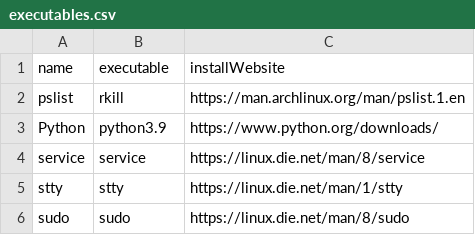
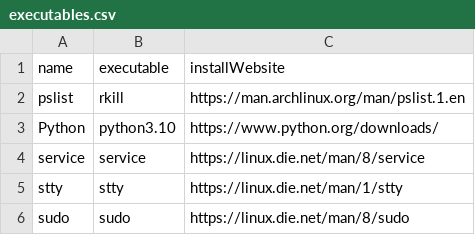
Before and after one commit to vabalcar/PoliceLineups, a CSV file: platform/linux/executables.csv, drawn as a sheet.

Commit message:
Upgraded to Python 3.10

```diff
--- a/platform/linux/executables.csv
+++ b/platform/linux/executables.csv
@@ -2,3 +2,3 @@ name;executable;installWebsite
 pslist;rkill;https://man.archlinux.org/man/pslist.1.en
-Python;python3.9;https://www.python.org/downloads/
+Python;python3.10;https://www.python.org/downloads/
 service;service;https://linux.die.net/man/8/service
```
Also changed, not shown: 4 other files.
